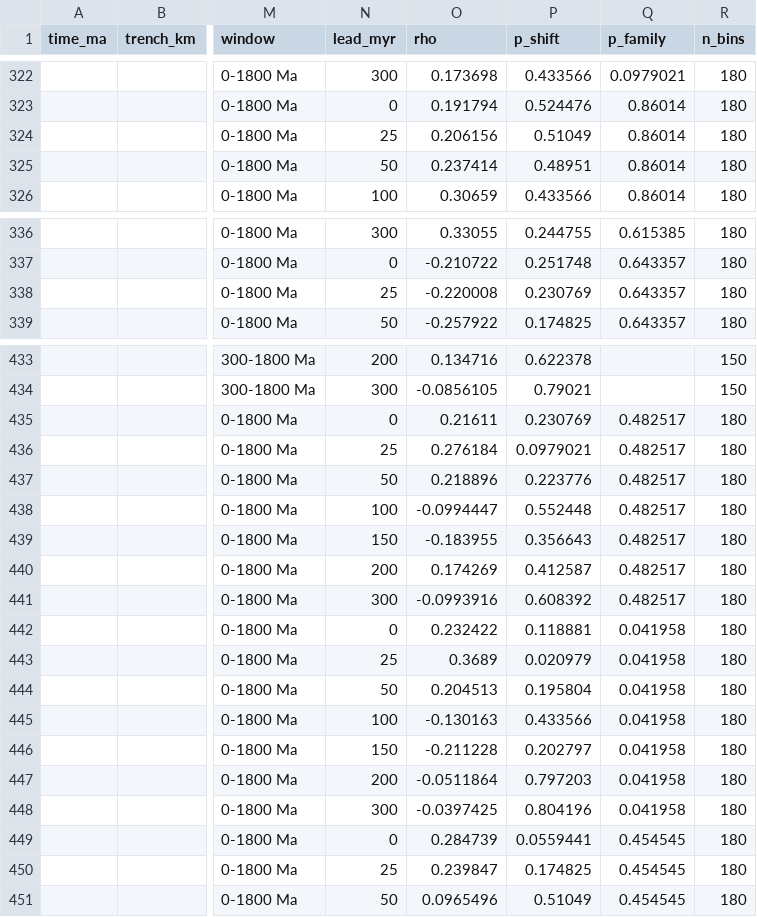
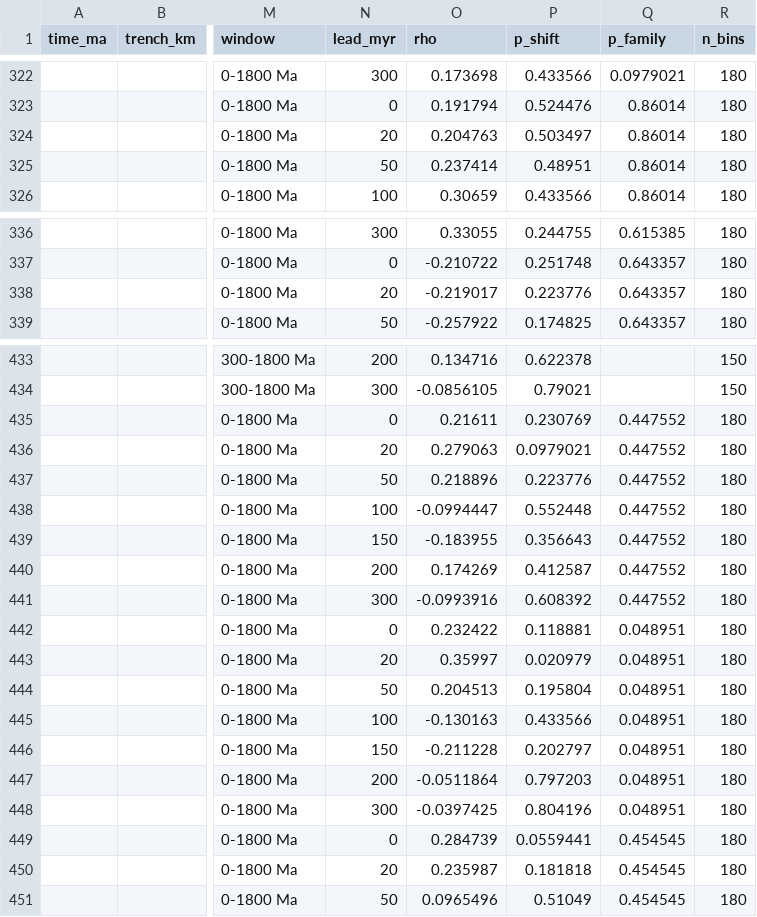
Before and after one commit to EarthByte/Carbonatite-REE_Subduction-history, a CSV file: data/released/numbers_through_time.csv, drawn as a sheet; only a part is shown, gaps mark what is left out; the diff covers the shown part only; the diff names each change by its address in the sheet, - before the commit and + after, or states it on an @@ line.

```diff
--- a/data/released/numbers_through_time.csv
+++ b/data/released/numbers_through_time.csv
-N324 (lead_myr): 25
+N324 (lead_myr): 20
-O324 (rho): 0.206156
+O324 (rho): 0.204763
-P324 (p_shift): 0.51049
+P324 (p_shift): 0.503497
-N338 (lead_myr): 25
+N338 (lead_myr): 20
-O338 (rho): -0.220008
+O338 (rho): -0.219017
-P338 (p_shift): 0.230769
+P338 (p_shift): 0.223776
-Q435:Q441 (p_family): 0.482517
+Q435:Q441 (p_family): 0.447552
-N436 (lead_myr): 25
+N436 (lead_myr): 20
-O436 (rho): 0.276184
+O436 (rho): 0.279063
-Q442:Q448 (p_family): 0.041958
+Q442:Q448 (p_family): 0.048951
-N443 (lead_myr): 25
+N443 (lead_myr): 20
-O443 (rho): 0.3689
+O443 (rho): 0.35997
-N450 (lead_myr): 25
+N450 (lead_myr): 20
-O450 (rho): 0.239847
+O450 (rho): 0.235987
-P450 (p_shift): 0.174825
+P450 (p_shift): 0.181818
```
Also changed, not shown: 139 edited cells elsewhere in this file, 21 other files.
